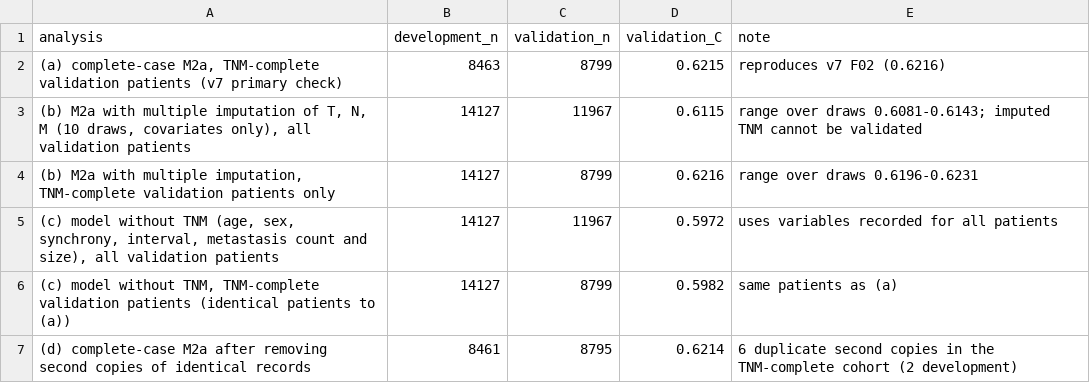
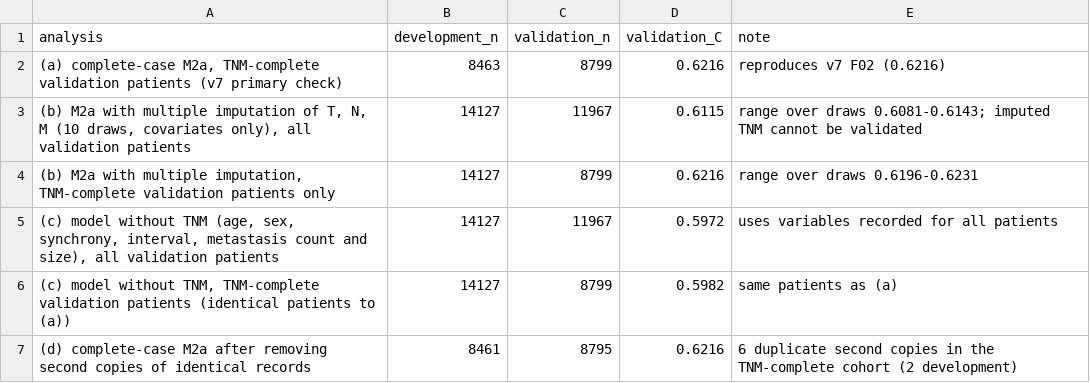
Before and after one commit to Farrahaftab/LiverMets, a CSV file: results/final_v7/investigation/F51_model_comparison_including_more_patients.csv, drawn as a sheet.

```diff
--- a/results/final_v7/investigation/F51_model_comparison_including_more_patients.csv
+++ b/results/final_v7/investigation/F51_model_comparison_including_more_patients.csv
@@ -1,3 +1,3 @@
 analysis,development_n,validation_n,validation_C,note
-"(a) complete-case M2a, TNM-complete validation patients (v7 primary check)",8463,8799,0.6215,reproduces v7 F02 (0.6216)
+"(a) complete-case M2a, TNM-complete validation patients (v7 primary check)",8463,8799,0.6216,reproduces v7 F02 (0.6216)
 "(b) M2a with multiple imputation of T, N, M (10 draws, covariates only), all validation patients",14127,11967,0.6115,range over draws 0.6081-0.6143; imputed TNM cannot be validated
@@ -6,2 +6,2 @@ analysis,development_n,validation_n,validation_C,note
 "(c) model without TNM, TNM-complete validation patients (identical patients to (a))",14127,8799,0.5982,same patients as (a)
-(d) complete-case M2a after removing second copies of identical records,8461,8795,0.6214,6 duplicate second copies in the TNM-complete cohort (2 development)
+(d) complete-case M2a after removing second copies of identical records,8461,8795,0.6216,6 duplicate second copies in the TNM-complete cohort (2 development)
```
Also changed, not shown: results/final_v7/F31_table1_baseline_characteristics.csv, results/final_v7/F32_supp_S1_included_vs_excluded.csv, 11 other files.
